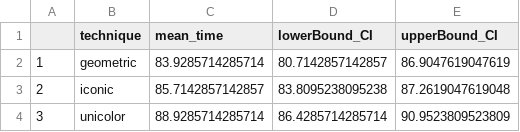
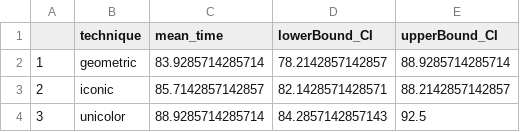
Before and after one commit to tater-tot25/StudyRecreation, a CSV file: exp_3_data_anaysis/CI-analysis/results/ exp3_correct_rate_pie.csv, drawn as a sheet.

```diff
--- a/exp_3_data_anaysis/CI-analysis/results/ exp3_correct_rate_pie.csv
+++ b/exp_3_data_anaysis/CI-analysis/results/ exp3_correct_rate_pie.csv
@@ -1,4 +1,4 @@
 "","technique","mean_time","lowerBound_CI","upperBound_CI "
-"1","geometric",83.9285714285714,80.7142857142857,86.9047619047619
-"2","iconic",85.7142857142857,83.8095238095238,87.2619047619048
-"3","unicolor",88.9285714285714,86.4285714285714,90.9523809523809
+"1","geometric",83.9285714285714,78.2142857142857,88.9285714285714
+"2","iconic",85.7142857142857,82.1428571428571,88.2142857142857
+"3","unicolor",88.9285714285714,84.2857142857143,92.5
```
Also changed, not shown: exp_3_data_anaysis/CI-analysis/exp-data/correct_rate.csv, exp_3_data_anaysis/CI-analysis/results/ exp3_correct_rate_diff_bar.csv, 50 other files.
